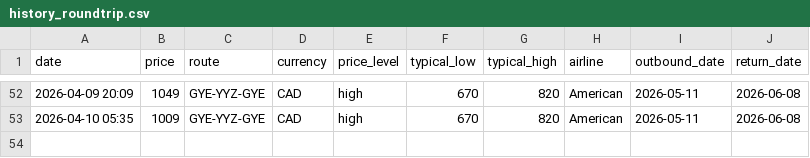
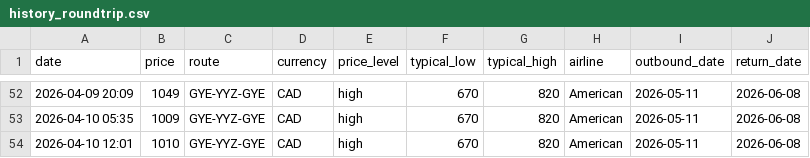
Before and after one commit to jacobmtools/flight-tracker-roundtrip, a CSV file: history_roundtrip.csv, drawn as a sheet; only a part is shown, gaps mark what is left out.

```diff
--- a/history_roundtrip.csv
+++ b/history_roundtrip.csv
@@ -53 +53,2 @@ date,price,route,currency,price_level,typical_low,typical_high,airline,outbound_
 2026-04-10 05:35,1009,GYE-YYZ-GYE,CAD,high,670,820,American,2026-05-11,2026-06-08
+2026-04-10 12:01,1010,GYE-YYZ-GYE,CAD,high,670,820,American,2026-05-11,2026-06-08
```
